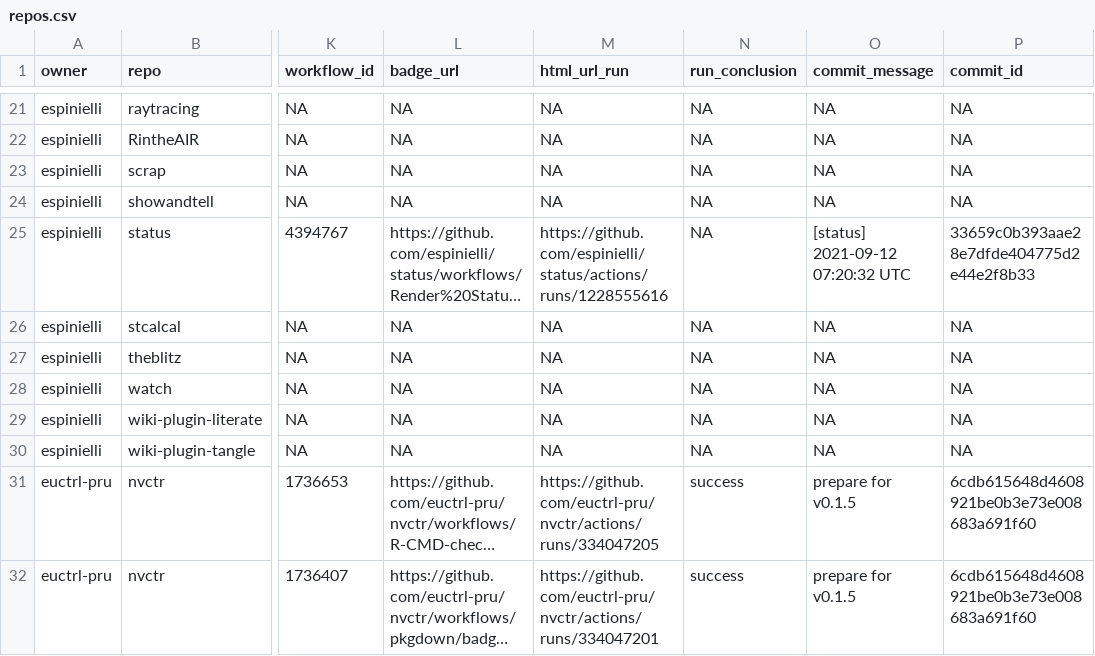
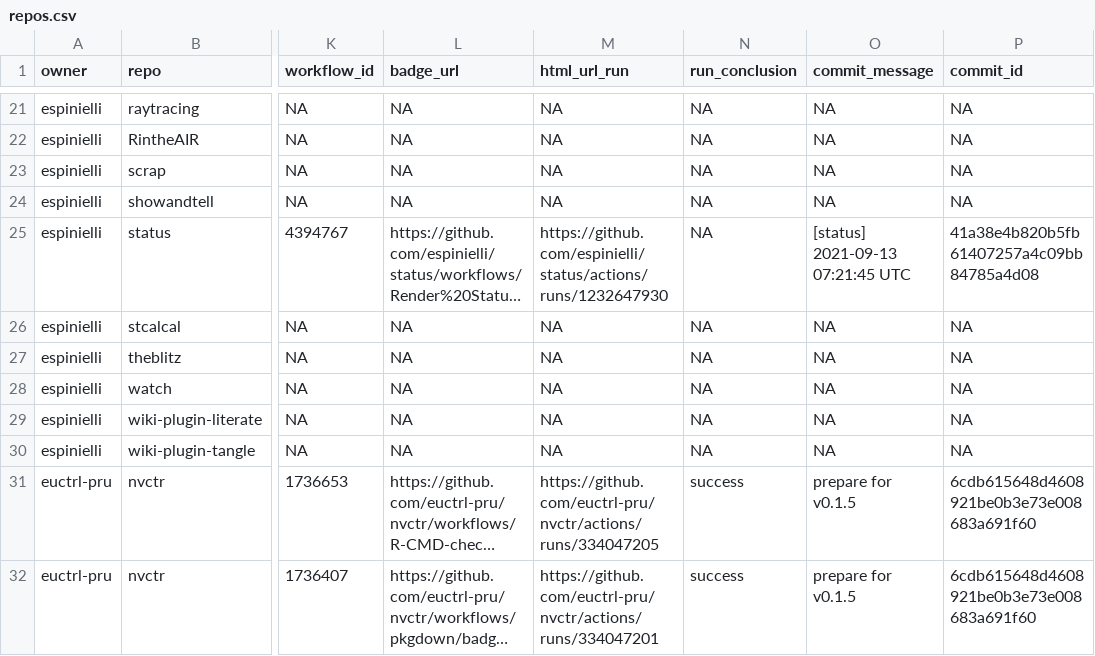
Before and after one commit to nmfs-ost/FIT-status, a CSV file: repos.csv, drawn as a sheet; only a part is shown, gaps mark what is left out; long unchanged cells end in …; the diff names each change by its address in the sheet, - before the commit and + after, or states it on an @@ line.

```diff
--- a/repos.csv
+++ b/repos.csv
-M25 (html_url_run): https://github.com/espinielli/status/actions/runs/1228555616
+M25 (html_url_run): https://github.com/espinielli/status/actions/runs/1232647930
-O25 (commit_message): [status] 2021-09-12 07:20:32 UTC
+O25 (commit_message): [status] 2021-09-13 07:21:45 UTC
-P25 (commit_id): 33659c0b393aae28e7dfde404775d2e44e2f8b33
+P25 (commit_id): 41a38e4b820b5fb61407257a4c09bb84785a4d08
```
Also changed, not shown: 1 other file.
